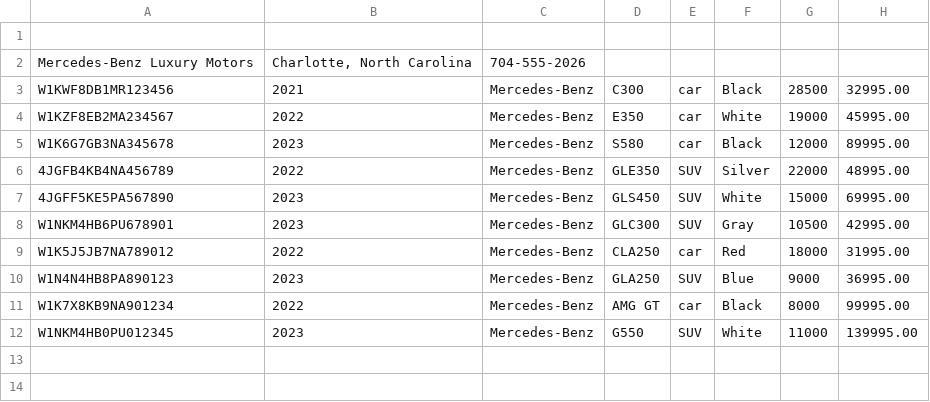
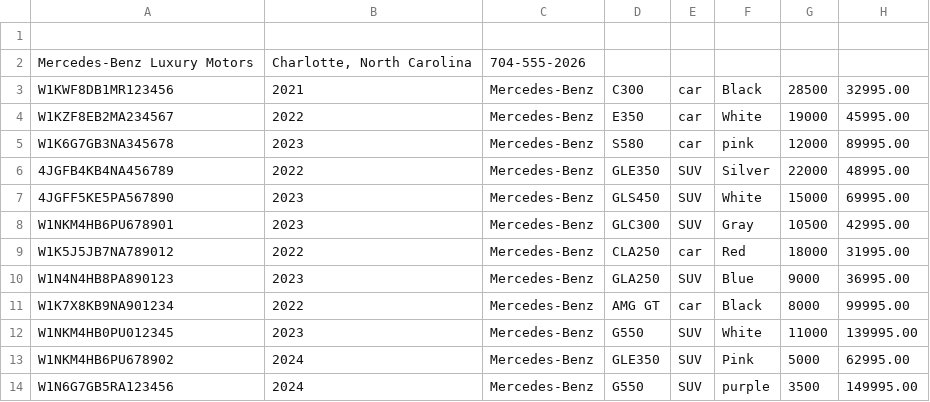
Before and after one commit to rosaparkssopse186-cpu/Bootcamp_sopse, a CSV file: CarDealership/src/main/resources/Inventory.csv, drawn as a sheet.

```diff
--- a/CarDealership/src/main/resources/Inventory.csv
+++ b/CarDealership/src/main/resources/Inventory.csv
@@ -4,3 +4,3 @@ W1KWF8DB1MR123456|2021|Mercedes-Benz|C300|car|Black|28500|32995.00
 W1KZF8EB2MA234567|2022|Mercedes-Benz|E350|car|White|19000|45995.00
-W1K6G7GB3NA345678|2023|Mercedes-Benz|S580|car|Black|12000|89995.00
+W1K6G7GB3NA345678|2023|Mercedes-Benz|S580|car|pink|12000|89995.00
 4JGFB4KB4NA456789|2022|Mercedes-Benz|GLE350|SUV|Silver|22000|48995.00
@@ -12 +12,3 @@ W1K7X8KB9NA901234|2022|Mercedes-Benz|AMG GT|car|Black|8000|99995.00
 W1NKM4HB0PU012345|2023|Mercedes-Benz|G550|SUV|White|11000|139995.00
+W1NKM4HB6PU678902|2024|Mercedes-Benz|GLE350|SUV|Pink|5000|62995.00
+W1N6G7GB5RA123456|2024|Mercedes-Benz|G550|SUV|purple|3500|149995.00
```
Also changed, not shown: 3 other files.
